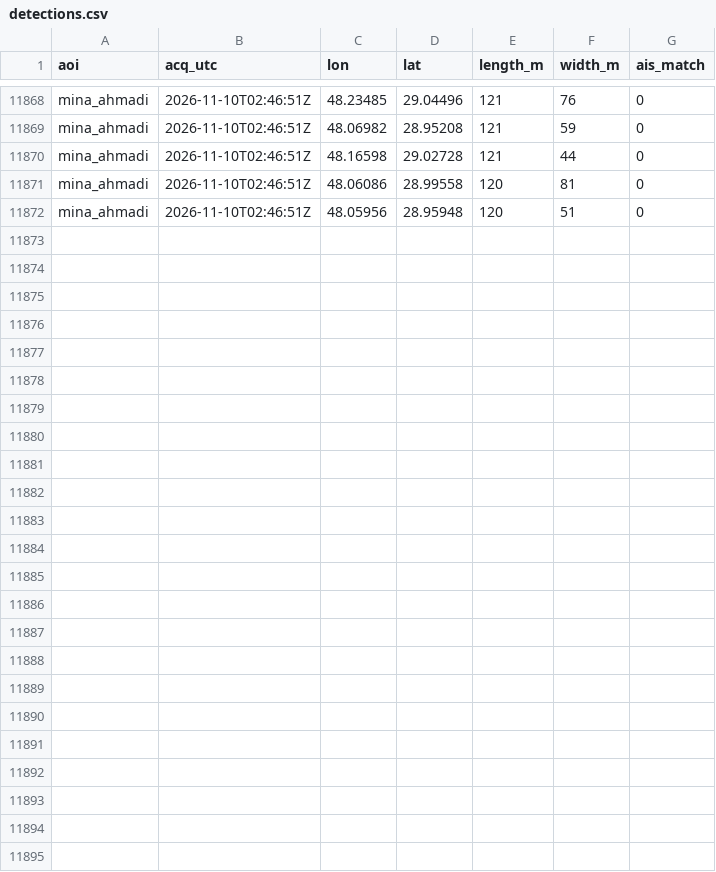
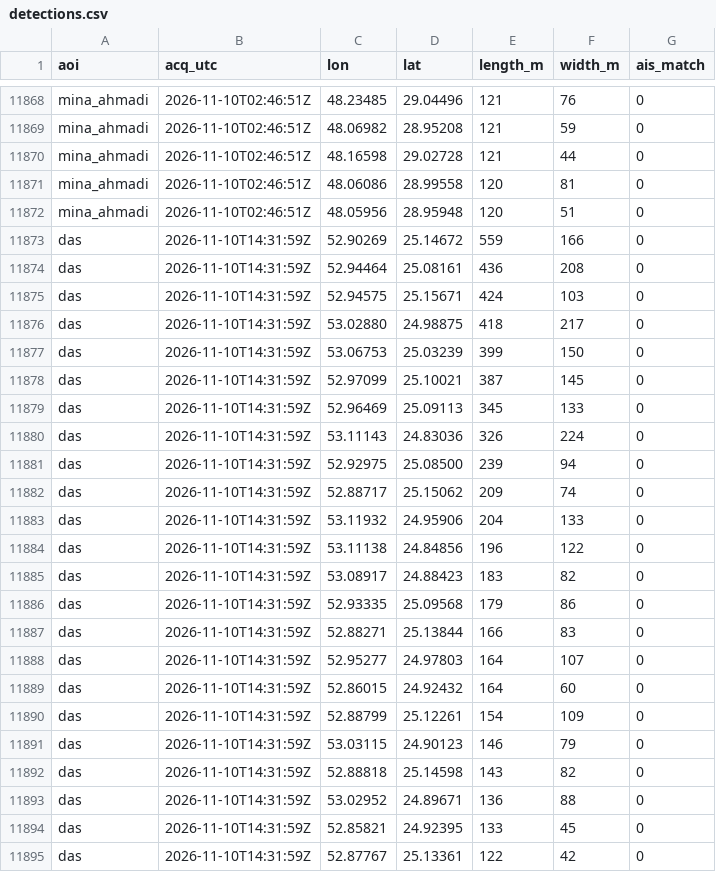
Before and after one commit to ferrialessandro32-wq/hormuz-sat, a CSV file: data/detections.csv, drawn as a sheet; only a part is shown, gaps mark what is left out.

```diff
--- a/data/detections.csv
+++ b/data/detections.csv
@@ -11872 +11872,24 @@ mina_ahmadi,2026-11-10T02:46:51Z,48.06086,28.99558,120,81,0
 mina_ahmadi,2026-11-10T02:46:51Z,48.05956,28.95948,120,51,0
+das,2026-11-10T14:31:59Z,52.90269,25.14672,559,166,0
+das,2026-11-10T14:31:59Z,52.94464,25.08161,436,208,0
+das,2026-11-10T14:31:59Z,52.94575,25.15671,424,103,0
+das,2026-11-10T14:31:59Z,53.02880,24.98875,418,217,0
+das,2026-11-10T14:31:59Z,53.06753,25.03239,399,150,0
+das,2026-11-10T14:31:59Z,52.97099,25.10021,387,145,0
+das,2026-11-10T14:31:59Z,52.96469,25.09113,345,133,0
+das,2026-11-10T14:31:59Z,53.11143,24.83036,326,224,0
+das,2026-11-10T14:31:59Z,52.92975,25.08500,239,94,0
+das,2026-11-10T14:31:59Z,52.88717,25.15062,209,74,0
+das,2026-11-10T14:31:59Z,53.11932,24.95906,204,133,0
+das,2026-11-10T14:31:59Z,53.11138,24.84856,196,122,0
+das,2026-11-10T14:31:59Z,53.08917,24.88423,183,82,0
+das,2026-11-10T14:31:59Z,52.93335,25.09568,179,86,0
+das,2026-11-10T14:31:59Z,52.88271,25.13844,166,83,0
+das,2026-11-10T14:31:59Z,52.95277,24.97803,164,107,0
+das,2026-11-10T14:31:59Z,52.86015,24.92432,164,60,0
+das,2026-11-10T14:31:59Z,52.88799,25.12261,154,109,0
+das,2026-11-10T14:31:59Z,53.03115,24.90123,146,79,0
+das,2026-11-10T14:31:59Z,52.88818,25.14598,143,82,0
+das,2026-11-10T14:31:59Z,53.02952,24.89671,136,88,0
+das,2026-11-10T14:31:59Z,52.85821,24.92395,133,45,0
+das,2026-11-10T14:31:59Z,52.87767,25.13361,122,42,0
```
Also changed, not shown: data/sat_counts.csv, 5 other files.
